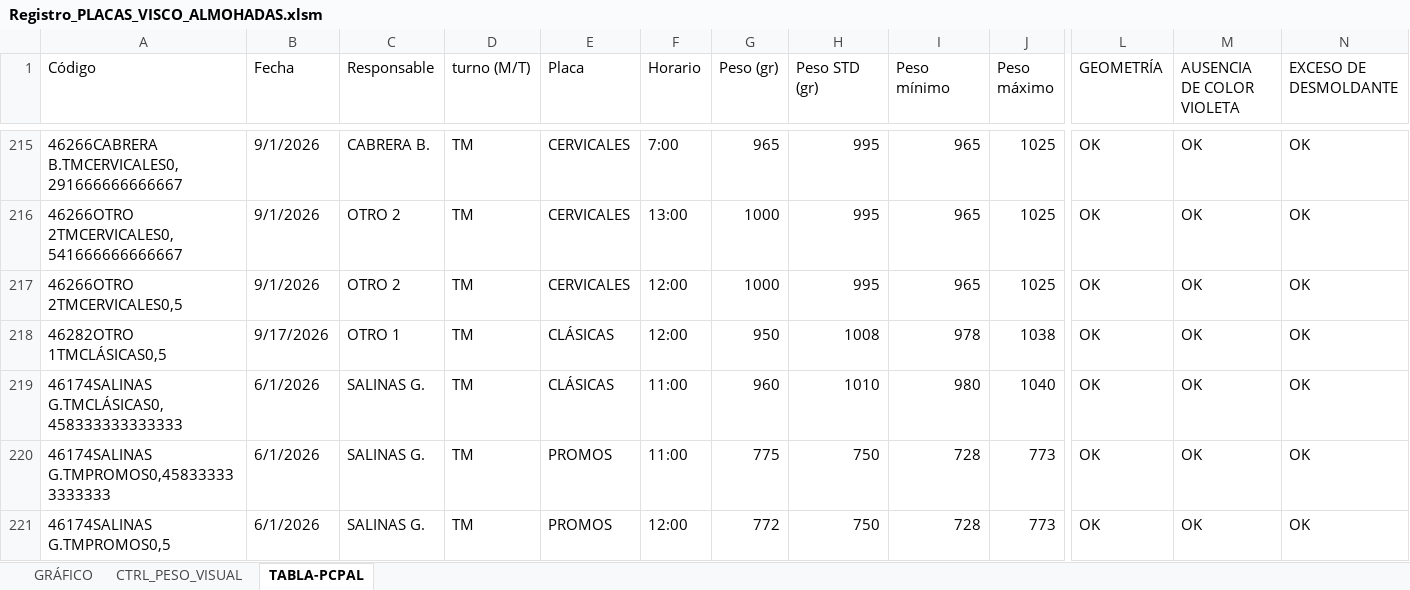
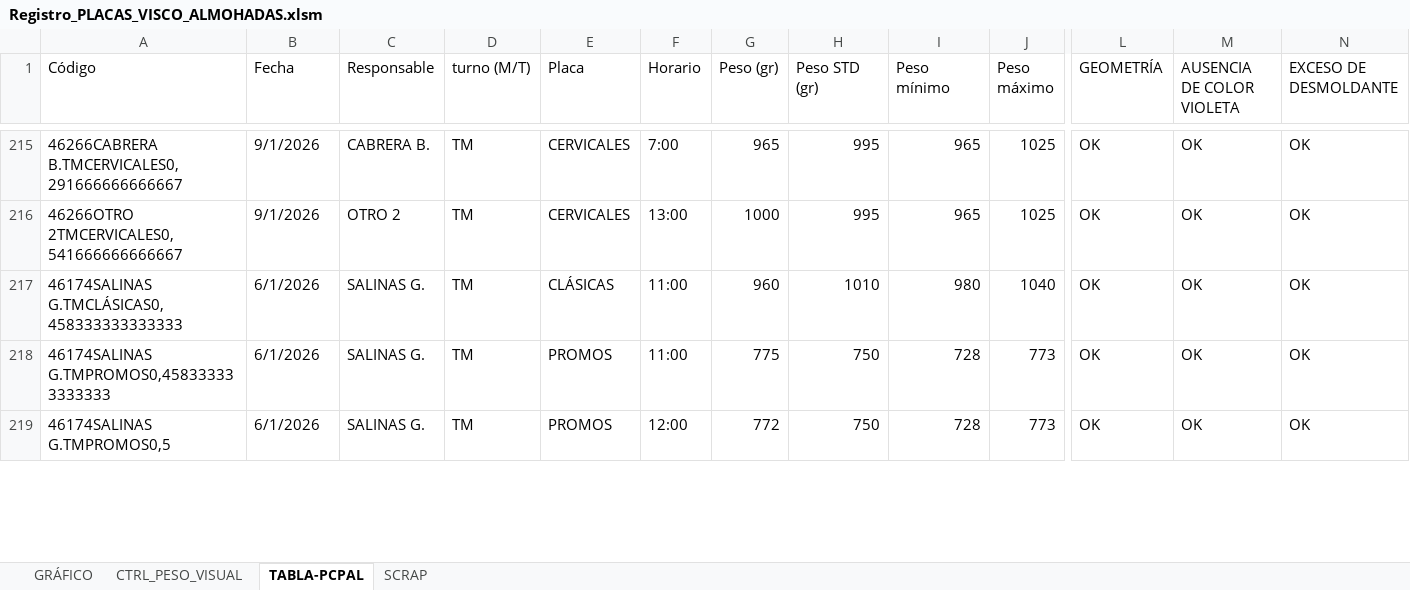
Before and after one commit to Lucasarielb23/pruebacanal, an Excel workbook: Registro_PLACAS_VISCO_ALMOHADAS.xlsm, sheet TABLA-PCPAL, drawn as a sheet; only a part is shown, gaps mark what is left out; values as stored, in another font and other column widths than the file's, no cell formats; removed rows and columns are numbered as before the commit, all else as after; rows hold the shown columns only; the diff covers the shown part only; the diff names each change by its address in the sheet, - before the commit and + after, or states it on an @@ line.

```diff
--- a/Registro_PLACAS_VISCO_ALMOHADAS.xlsm (sheet TABLA-PCPAL)
+++ b/Registro_PLACAS_VISCO_ALMOHADAS.xlsm (sheet TABLA-PCPAL)
+sheet tab: SCRAP
-row 217: 46266OTRO 2TMCERVICALES0,5 | 9/1/2026 | OTRO 2 | TM | CERVICALES | 12:00 | 1000 | 995 | 965 | 1025 | OK | OK | OK
-row 218: 46282OTRO 1TMCLÁSICAS0,5 | 9/17/2026 | OTRO 1 | TM | CLÁSICAS | 12:00 | 950 | 1008 | 978 | 1038 | OK | OK | OK
```
Also changed, not shown: 5 added rows and 64 edited cells elsewhere in this sheet, sheet CTRL_PESO_VISUAL, sheet GRÁFICO, cell formats, formulas that keep their value, hidden cells, charts or pictures, 2 other files.
